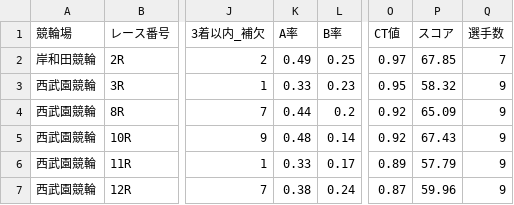
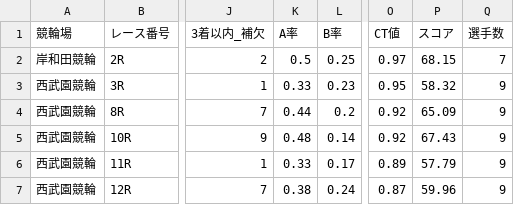
Before and after one commit to ama04149/keirin-ai, a CSV file: keirin_race_summary3.csv, drawn as a sheet; only a part is shown, gaps mark what is left out; the diff names each change by its address in the sheet, - before the commit and + after, or states it on an @@ line.

```diff
--- a/keirin_race_summary3.csv
+++ b/keirin_race_summary3.csv
-K2 (A率): 0.49
+K2 (A率): 0.5
-P2 (スコア): 67.85
+P2 (スコア): 68.15
```
Also changed, not shown: keirin_race_summary.csv, keirin_race_summary2.csv, 2 other files.
